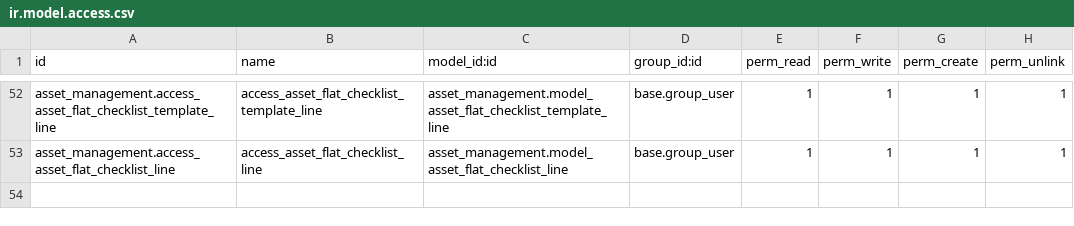
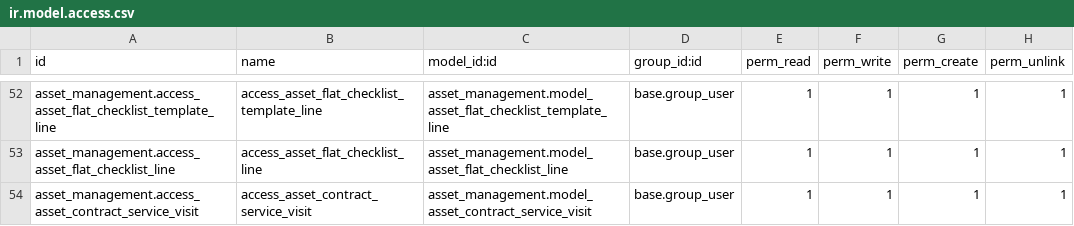
Before and after one commit to baramej/asset_management, a CSV file: security/ir.model.access.csv, drawn as a sheet; only a part is shown, gaps mark what is left out.

```diff
--- a/security/ir.model.access.csv
+++ b/security/ir.model.access.csv
@@ -53 +53,2 @@ asset_management.access_asset_flat_checklist_template_line,access_asset_flat_che
 asset_management.access_asset_flat_checklist_line,access_asset_flat_checklist_line,asset_management.model_asset_flat_checklist_line,base.group_user,1,1,1,1
+asset_management.access_asset_contract_service_visit,access_asset_contract_service_visit,asset_management.model_asset_contract_service_visit,base.group_user,1,1,1,1
```
Also changed, not shown: 25 other files.
